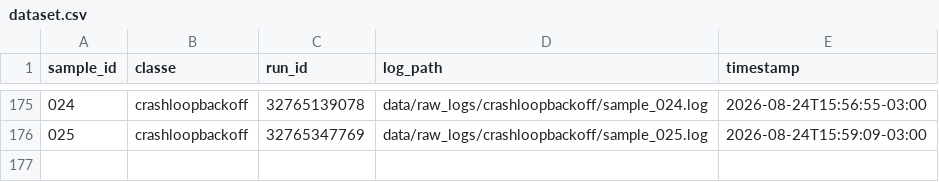
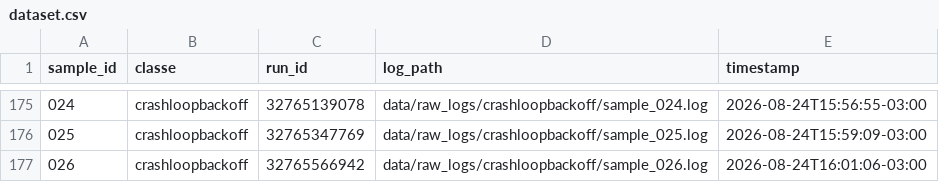
Before and after one commit to GeovaniRdS/auto-triagem, a CSV file: data/dataset.csv, drawn as a sheet; only a part is shown, gaps mark what is left out; the diff names each change by its address in the sheet, - before the commit and + after, or states it on an @@ line.

Commit message:
revert: fault-injection crashloopbackoff failure amostra 026

```diff
--- a/data/dataset.csv
+++ b/data/dataset.csv
+row 177: 026 | crashloopbackoff | 32765566942 | data/raw_logs/crashloopbackoff/sample_026.log | 2026-08-24T16:01:06-03:00
```
Also changed, not shown: 2 other files.
